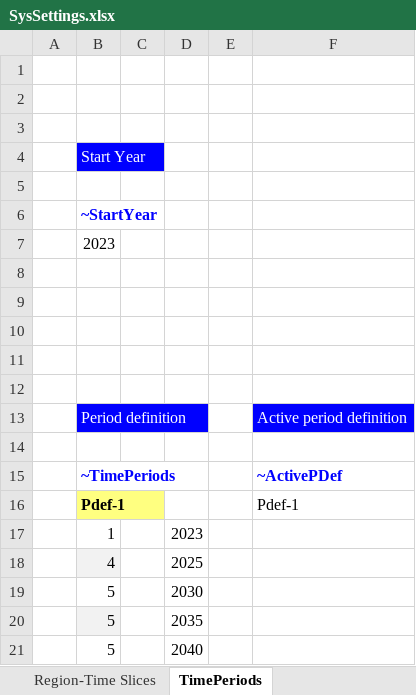
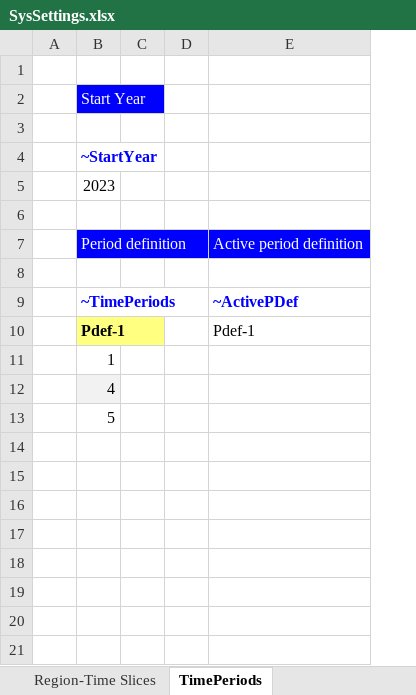
Before and after one commit to makracz/ELAND, an Excel workbook: SysSettings.xlsx, sheet TimePeriods, drawn as a sheet; values as stored, in another font and other column widths than the file's, no borders; removed rows and columns are numbered as before the commit, all else as after; the diff names each change by its address in the sheet, - before the commit and + after, or states it on an @@ line.

```diff
--- a/SysSettings.xlsx (sheet TimePeriods)
+++ b/SysSettings.xlsx (sheet TimePeriods)
-column D, rows 17-19: 2023 | 2025 | 2030
-row 1: (empty)
-row 2: (empty)
-row 8: (empty)
-row 9: (empty)
-row 10: (empty)
-row 11: (empty)
-row 20:  | 5 |  | 2035
-row 21:  | 5 |  | 2040
```
Also changed, not shown: sheet Constants, sheet Region-Time Slices, sheet Interpol_Extrapol_Defaults, sheet Defaults, sheet Reporting, charts or pictures, BY_Trans.xlsx, Sets-ELAND.xlsx, 1 other file.
